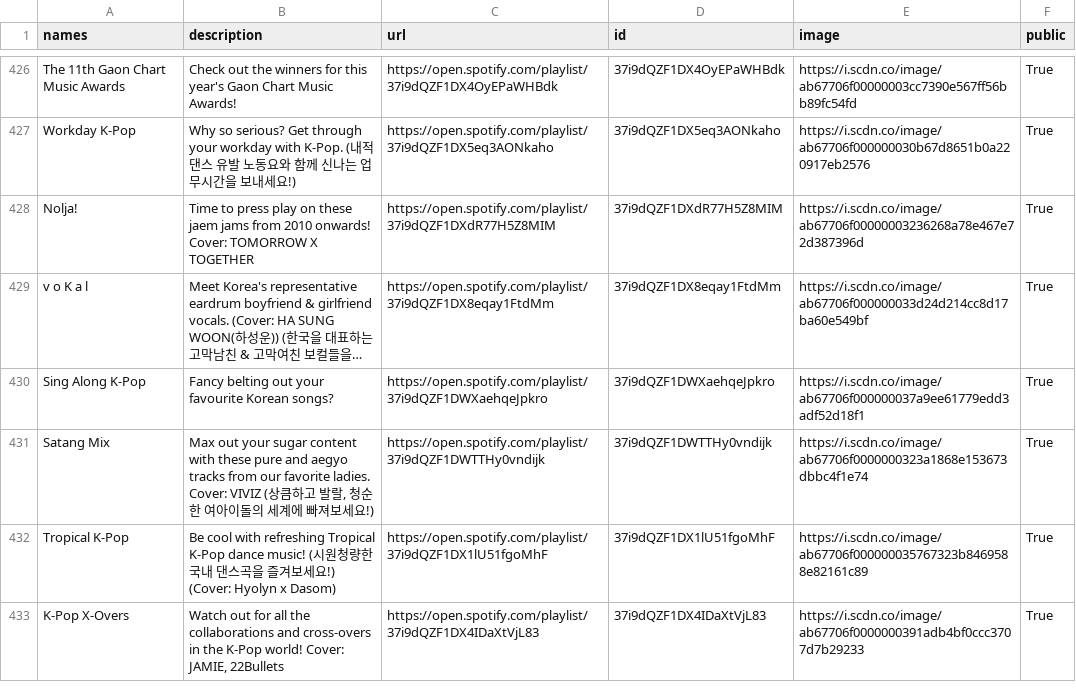
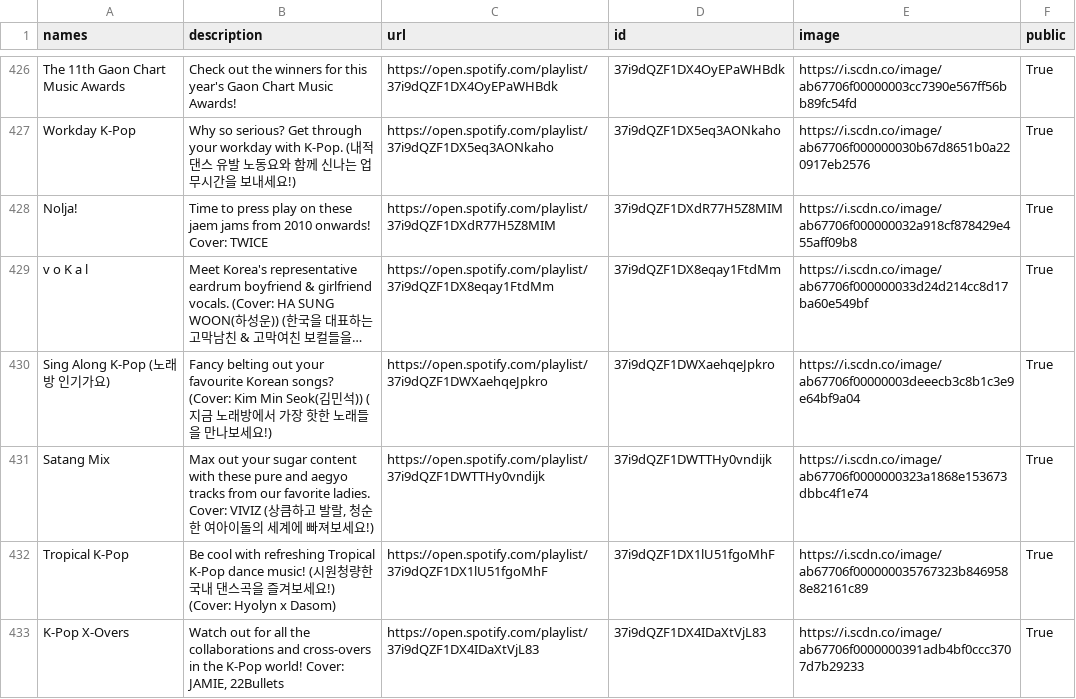
Before and after one commit to GrAMATO/Spotify_final, a CSV file: Testfolder/data_playlists.csv, drawn as a sheet; only a part is shown, gaps mark what is left out; long unchanged cells end in …; the diff covers the shown part only; the diff names each change by its address in the sheet, - before the commit and + after, or states it on an @@ line.

Commit message:
update

```diff
--- a/Testfolder/data_playlists.csv
+++ b/Testfolder/data_playlists.csv
-B428 (description): …onwards! Cover: TOMORROW X TOGETHER
+B428 (description): …onwards! Cover: TWICE
-E428 (image): https://i.scdn.co/image/ab67706f00000003236268a78e467e72d387396d
+E428 (image): https://i.scdn.co/image/ab67706f000000032a918cf878429e455aff09b8
-A430 (names): Sing Along K-Pop
+A430 (names): Sing Along K-Pop (노래방 인기가요)
-B430 (description): …Korean songs?
+B430 (description): …Korean songs? (Cover: Kim Min Seok(김민석)) (지금 노래방에서 가장 핫한 노래들을 만나보세요!)
-E430 (image): https://i.scdn.co/image/ab67706f000000037a9ee61779edd3adf52d18f1
+E430 (image): https://i.scdn.co/image/ab67706f00000003deeecb3c8b1c3e9e64bf9a04
```
Also changed, not shown: 12 edited cells elsewhere in this file.
